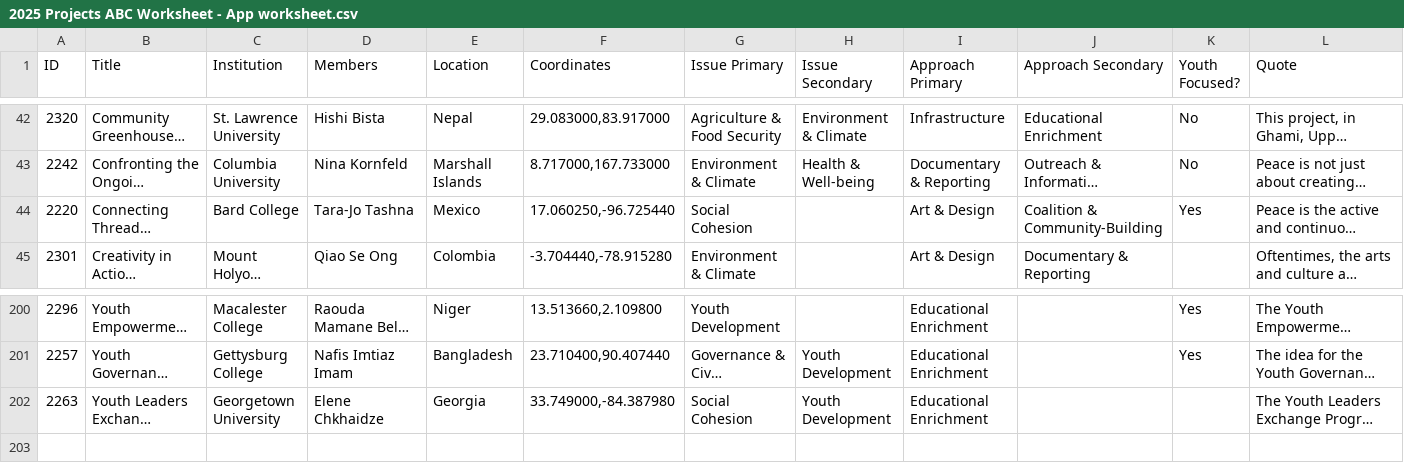
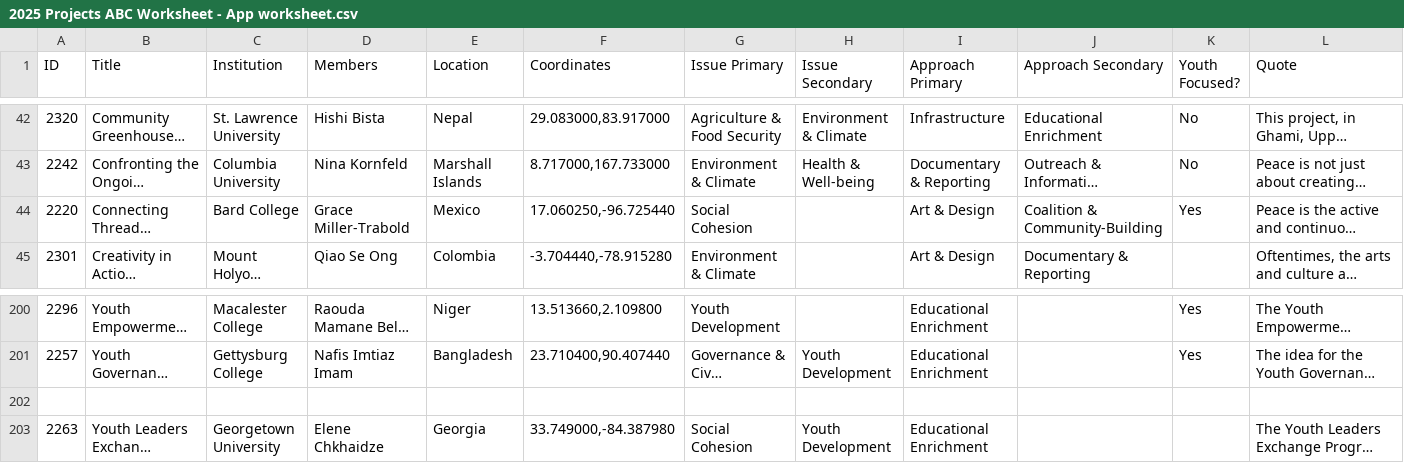
Before and after one commit to abcassel/projects-for-peace-map, a CSV file: 2025 Projects ABC Worksheet - App worksheet.csv, drawn as a sheet; only a part is shown, gaps mark what is left out; long unchanged cells end in …; rows hold the shown columns only; the diff names each change by its address in the sheet, - before the commit and + after, or states it on an @@ line.

Commit message:
Update 2025 Projects ABC Worksheet - App worksheet.csv

```diff
--- a/2025 Projects ABC Worksheet - App worksheet.csv
+++ b/2025 Projects ABC Worksheet - App worksheet.csv
-D44 (Members): Tara-Jo Tashna
+D44 (Members): Grace Miller-Trabold
+row 202: (empty)
```
